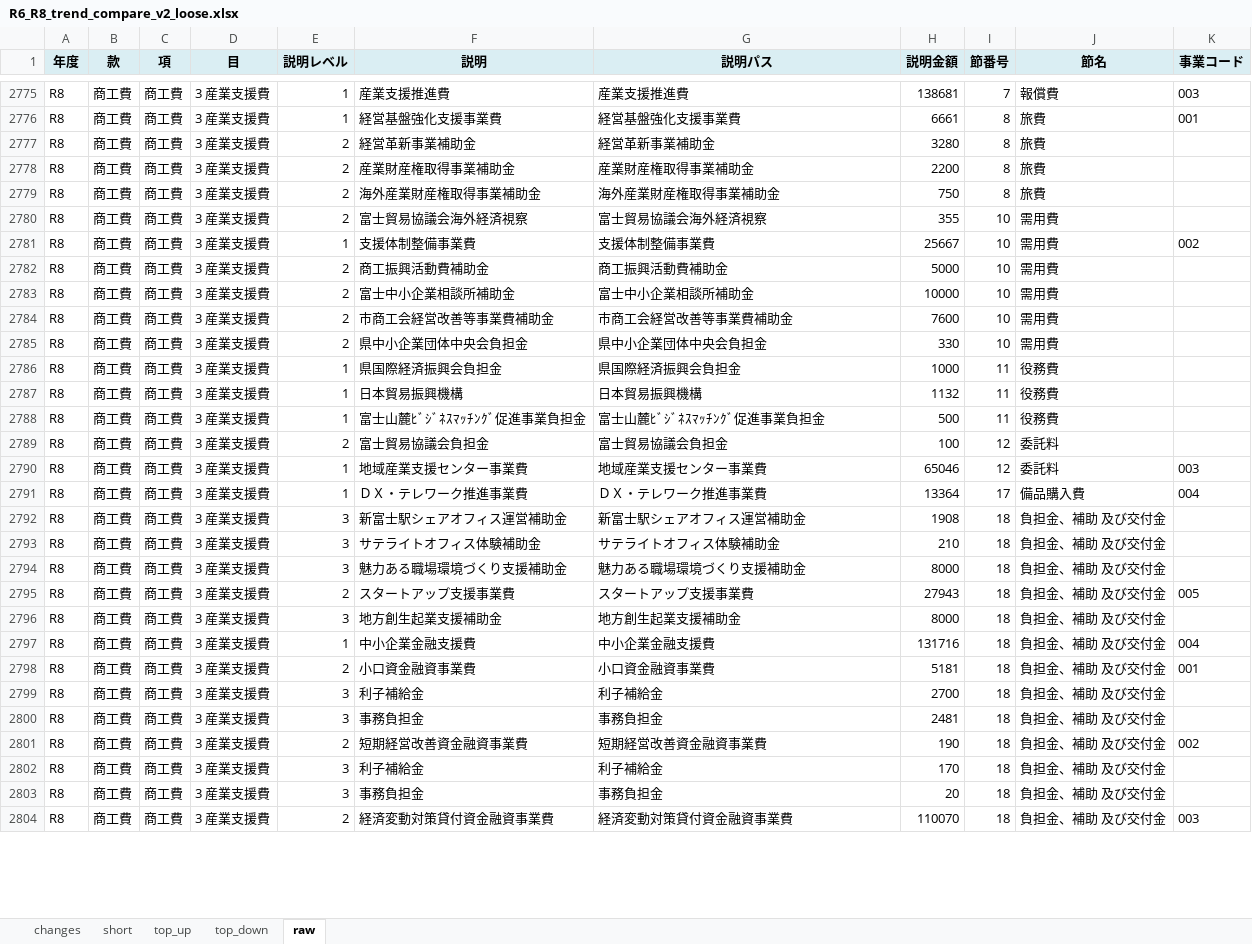
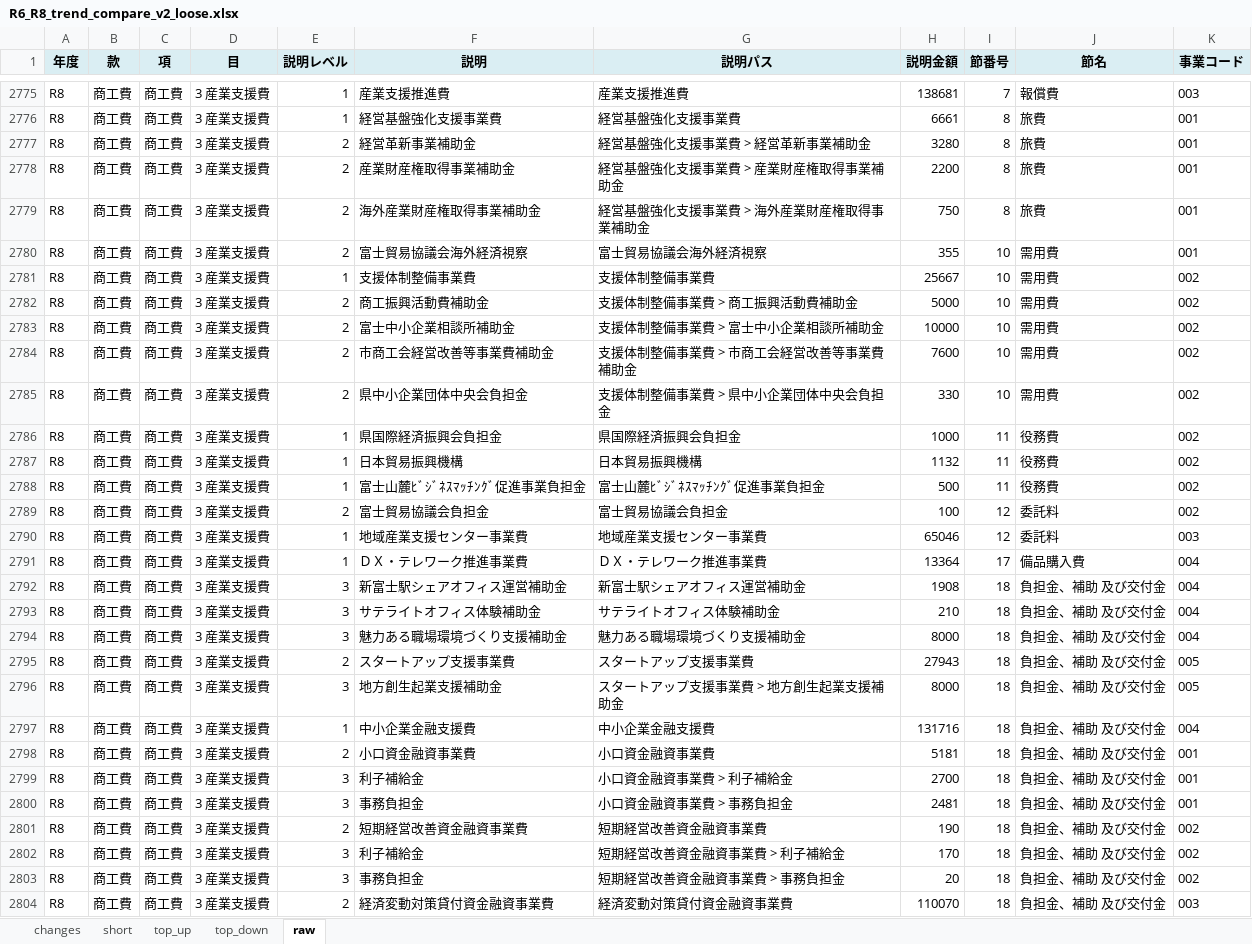
Before and after one commit to plural-reality/fujishi_ippannkaikei_yosansho, an Excel workbook: R6_R8_trend_compare_v2_loose.xlsx, sheet raw, drawn as a sheet; only a part is shown, gaps mark what is left out; values as stored, in another font and other column widths than the file's, no borders; the diff covers the shown part only; the diff names each change by its address in the sheet, - before the commit and + after, or states it on an @@ line.

```diff
--- a/R6_R8_trend_compare_v2_loose.xlsx (sheet raw)
+++ b/R6_R8_trend_compare_v2_loose.xlsx (sheet raw)
-G2777 (説明パス): 経営革新事業補助金
+G2777 (説明パス): 経営基盤強化支援事業費 > 経営革新事業補助金
-K2777:K2780 (事業コード): (empty)
+K2777:K2780 (事業コード): 001
-G2778 (説明パス): 産業財産権取得事業補助金
+G2778 (説明パス): 経営基盤強化支援事業費 > 産業財産権取得事業補助金
-G2779 (説明パス): 海外産業財産権取得事業補助金
+G2779 (説明パス): 経営基盤強化支援事業費 > 海外産業財産権取得事業補助金
-G2782 (説明パス): 商工振興活動費補助金
+G2782 (説明パス): 支援体制整備事業費 > 商工振興活動費補助金
-K2782:K2789 (事業コード): (empty)
+K2782:K2789 (事業コード): 002
-G2783 (説明パス): 富士中小企業相談所補助金
+G2783 (説明パス): 支援体制整備事業費 > 富士中小企業相談所補助金
-G2784 (説明パス): 市商工会経営改善等事業費補助金
+G2784 (説明パス): 支援体制整備事業費 > 市商工会経営改善等事業費補助金
-G2785 (説明パス): 県中小企業団体中央会負担金
+G2785 (説明パス): 支援体制整備事業費 > 県中小企業団体中央会負担金
-K2792:K2794 (事業コード): (empty)
+K2792:K2794 (事業コード): 004
-G2796 (説明パス): 地方創生起業支援補助金
+G2796 (説明パス): スタートアップ支援事業費 > 地方創生起業支援補助金
-K2796 (事業コード): (empty)
+K2796 (事業コード): 005
-G2799 (説明パス): 利子補給金
+G2799 (説明パス): 小口資金融資事業費 > 利子補給金
-K2799:K2800 (事業コード): (empty)
+K2799:K2800 (事業コード): 001
-G2800 (説明パス): 事務負担金
+G2800 (説明パス): 小口資金融資事業費 > 事務負担金
-G2802 (説明パス): 利子補給金
+G2802 (説明パス): 短期経営改善資金融資事業費 > 利子補給金
-K2802:K2803 (事業コード): (empty)
+K2802:K2803 (事業コード): 002
-G2803 (説明パス): 事務負担金
+G2803 (説明パス): 短期経営改善資金融資事業費 > 事務負担金
```
Also changed, not shown: 950 edited cells elsewhere in this sheet, sheet changes, sheet top_up, sheet short, sheet top_down, R6/bugget_spread_cover1_long_v3.xlsx, R8/bugget_setsumei_long_ffill.xlsx, 10 other files.
